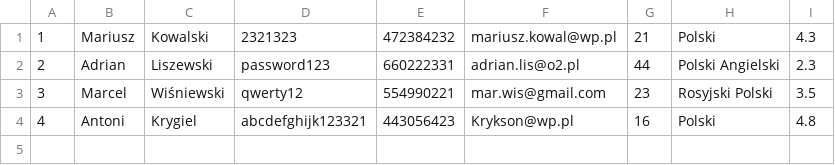
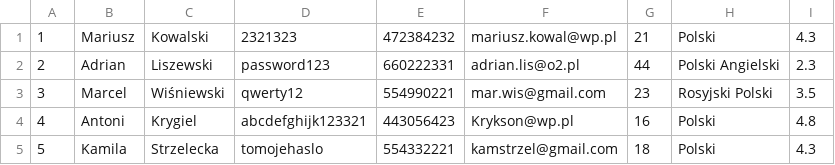
Before and after one commit to infoshareacademy/jjdzr4-i-ll-be-back, a CSV file: WorkAndFun/src/Users.csv, drawn as a sheet; the diff names each change by its address in the sheet, - before the commit and + after, or states it on an @@ line.

```diff
--- a/WorkAndFun/src/Users.csv
+++ b/WorkAndFun/src/Users.csv
+row 5: 5 | Kamila | Strzelecka | tomojehaslo | 554332221 | kamstrzel@gmail.com | 18 | Polski | 4.3
```
Also changed, not shown: 3 other files.
